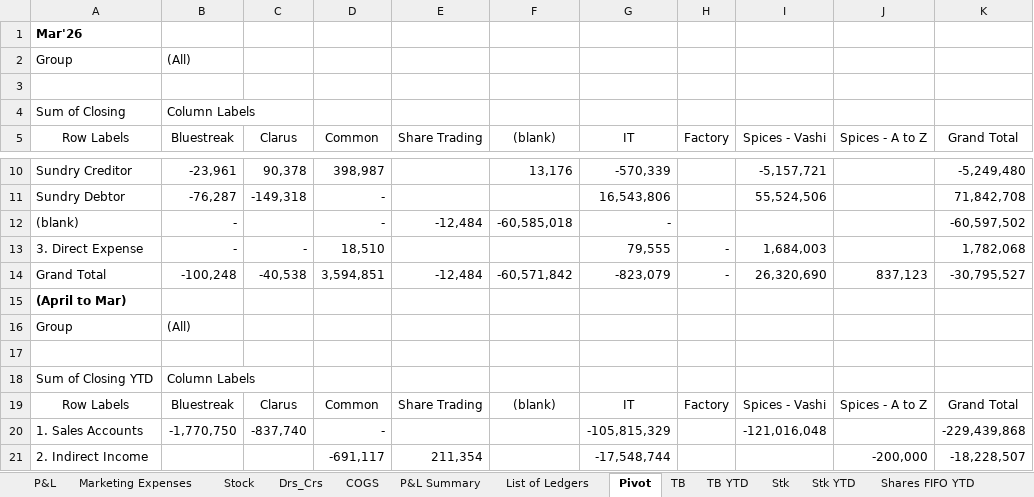
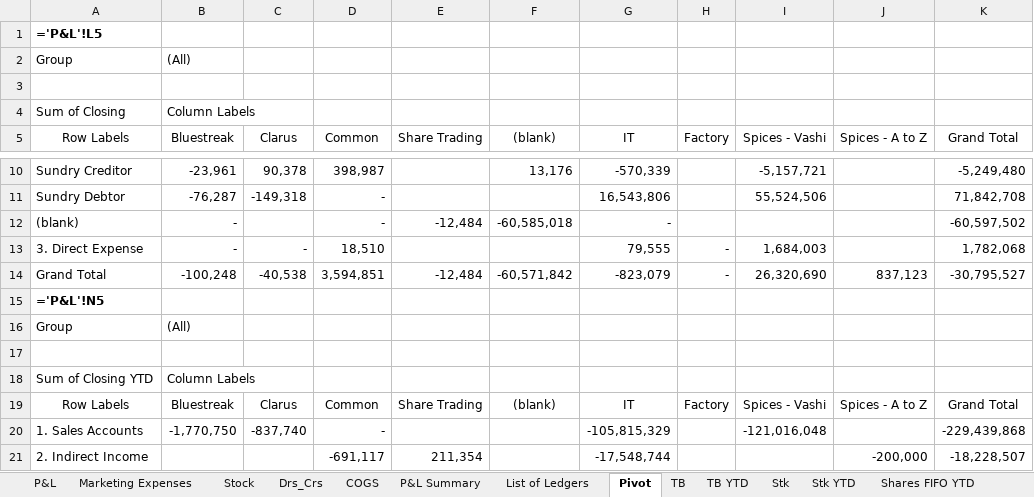
Before and after one commit to Manan1511/Invoice-Dashboard, an Excel workbook: templates/MIS_template.xlsx, sheet Pivot, drawn as a sheet; only a part is shown, gaps mark what is left out; values as stored, in another font and other column widths than the file's, no borders; formulas without a stored value are shown as written; the diff names each change by its address in the sheet, - before the commit and + after, or states it on an @@ line.

```diff
--- a/templates/MIS_template.xlsx (sheet Pivot)
+++ b/templates/MIS_template.xlsx (sheet Pivot)
-A1: Mar'26
+A1: ='P&L'!L5
-A15: (April to Mar)
+A15: ='P&L'!N5
```
Also changed, not shown: sheet Drs_Crs, sheet P&L, sheet List of Ledgers, sheet Expense, sheet P&L Summary, sheet Marketing Expenses, 8 more sheets, hidden cells, 5 other files.
